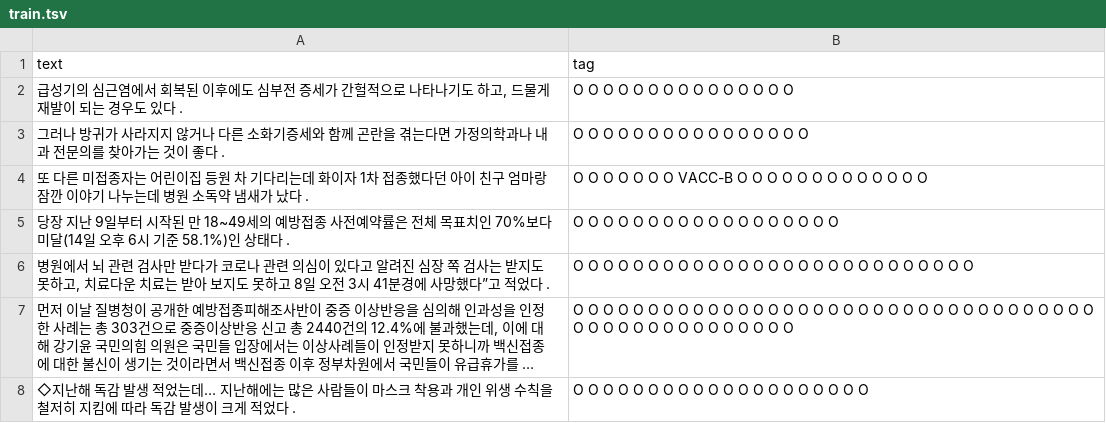
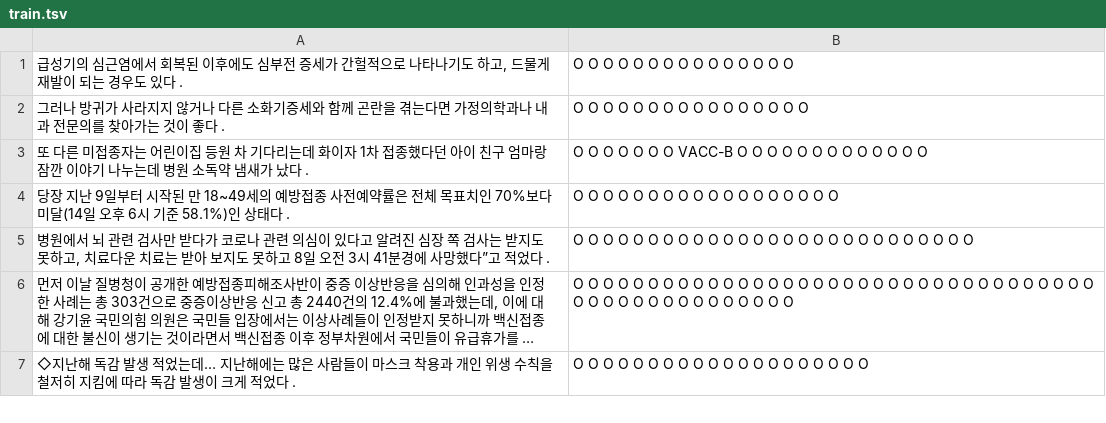
Before and after one commit to codenavy94/COVID_KG, a TSV file: model_data/train.tsv (was data/train.tsv), drawn as a sheet; only a part is shown; long unchanged cells end in ….

Commit message:
updates for model input data

```diff
--- a/data/train.tsv
+++ b/model_data/train.tsv
@@ -1,2 +1 @@
-text	tag
 급성기의 심근염에서 회복된 이후에도 심부전 증세가 간헐적으로 나타나기도 하고, 드물게 재발이 되는 경우도 있다 .	O O O O O O O O O O O O O O O
```
Also changed, not shown: 18 other files.
